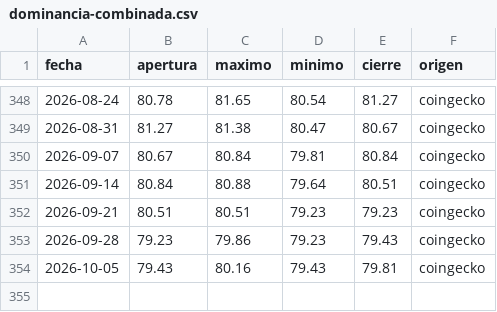
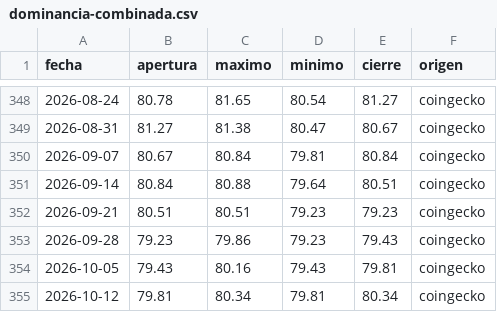
Before and after one commit to dhcode-arg/vmc, a CSV file: datos/dominancia-combinada.csv, drawn as a sheet; only a part is shown, gaps mark what is left out; the diff names each change by its address in the sheet, - before the commit and + after, or states it on an @@ line.

```diff
--- a/datos/dominancia-combinada.csv
+++ b/datos/dominancia-combinada.csv
+row 355: 2026-10-12 | 79.81 | 80.34 | 79.81 | 80.34 | coingecko
```
Also changed, not shown: datos/dominancias-diario.csv, datos/others-dominancia.csv, 1 other file.
